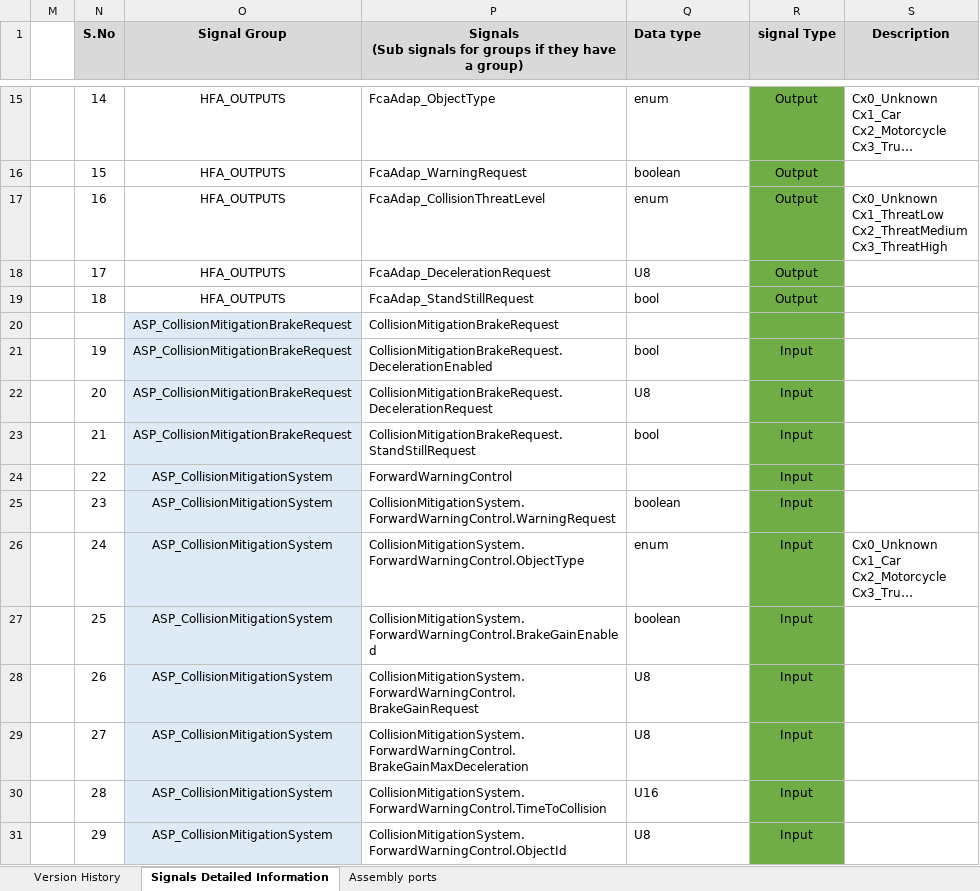
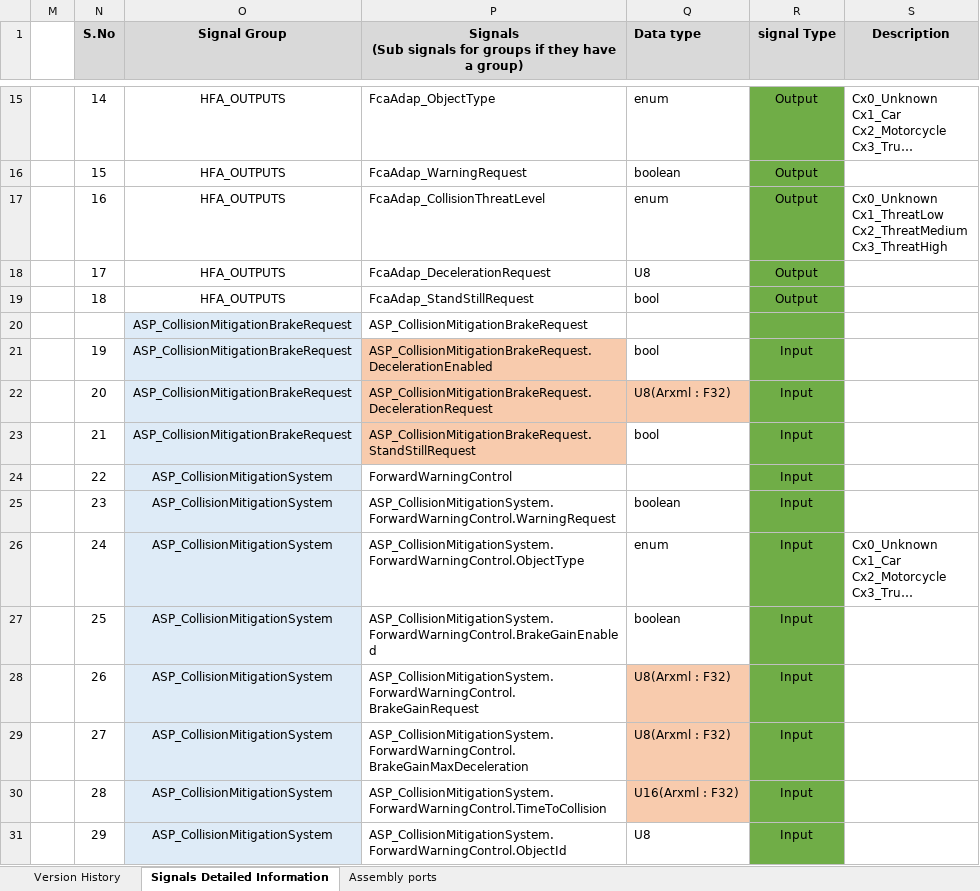
Before and after one commit to zhuhaijun753/Veoneer, an Excel workbook: R2/02_SignalMatrix/HkmcFcaAdap/HkmcFcaAdap_SignalMatrix_V1.xlsx, sheet Signals Detailed Information, drawn as a sheet; only a part is shown, gaps mark what is left out; long unchanged cells end in …; values as stored, in another font and other column widths than the file's, no borders; conditional formats not drawn; the diff covers the shown part only; the diff names each change by its address in the sheet, - before the commit and + after, or states it on an @@ line.

Commit message:
2nd Update a SignalMatrix for R2 HkmcFcaAdap

```diff
--- a/R2/02_SignalMatrix/HkmcFcaAdap/HkmcFcaAdap_SignalMatrix_V1.xlsx (sheet Signals Detailed Information)
+++ b/R2/02_SignalMatrix/HkmcFcaAdap/HkmcFcaAdap_SignalMatrix_V1.xlsx (sheet Signals Detailed Information)
-P20: CollisionMitigationBrakeRequest
+P20: ASP_CollisionMitigationBrakeRequest
-P21: CollisionMitigationBrakeRequest.DecelerationEnabled
+P21: ASP_CollisionMitigationBrakeRequest.DecelerationEnabled
-P21 fill: none
+P21 fill: #F8CBAD
-P22: CollisionMitigationBrakeRequest.DecelerationRequest
+P22: ASP_CollisionMitigationBrakeRequest.DecelerationRequest
-P22:Q22 fill: none
+P22:Q22 fill: #F8CBAD
-Q22 (Data type): U8
+Q22 (Data type): U8(Arxml : F32)
-P23: CollisionMitigationBrakeRequest.StandStillRequest
+P23: ASP_CollisionMitigationBrakeRequest.StandStillRequest
-P23 fill: none
+P23 fill: #F8CBAD
-P25: CollisionMitigationSystem.ForwardWarningControl.WarningRequest
+P25: ASP_CollisionMitigationSystem.ForwardWarningControl.WarningRequest
-P26: CollisionMitigationSystem.ForwardWarningControl.ObjectType
+P26: ASP_CollisionMitigationSystem.ForwardWarningControl.ObjectType
-P27: CollisionMitigationSystem.ForwardWarningControl.BrakeGainEnabled
+P27: ASP_CollisionMitigationSystem.ForwardWarningControl.BrakeGainEnabled
-P28: CollisionMitigationSystem.ForwardWarningControl.BrakeGainRequest
+P28: ASP_CollisionMitigationSystem.ForwardWarningControl.BrakeGainRequest
-Q28:Q29 (Data type): U8
+Q28:Q29 (Data type): U8(Arxml : F32)
-Q28:Q30 fill: none
+Q28:Q30 fill: #F8CBAD
-P29: CollisionMitigationSystem.ForwardWarningControl.BrakeGainMaxDeceleration
+P29: ASP_CollisionMitigationSystem.ForwardWarningControl.BrakeGainMaxDeceleration
-P30: CollisionMitigationSystem.ForwardWarningControl.TimeToCollision
+P30: ASP_CollisionMitigationSystem.ForwardWarningControl.TimeToCollision
-Q30 (Data type): U16
+Q30 (Data type): U16(Arxml : F32)
-P31: CollisionMitigationSystem.ForwardWarningControl.ObjectId
+P31: ASP_CollisionMitigationSystem.ForwardWarningControl.ObjectId
```
Also changed, not shown: 24 edited cells and cell formats elsewhere in this sheet.
